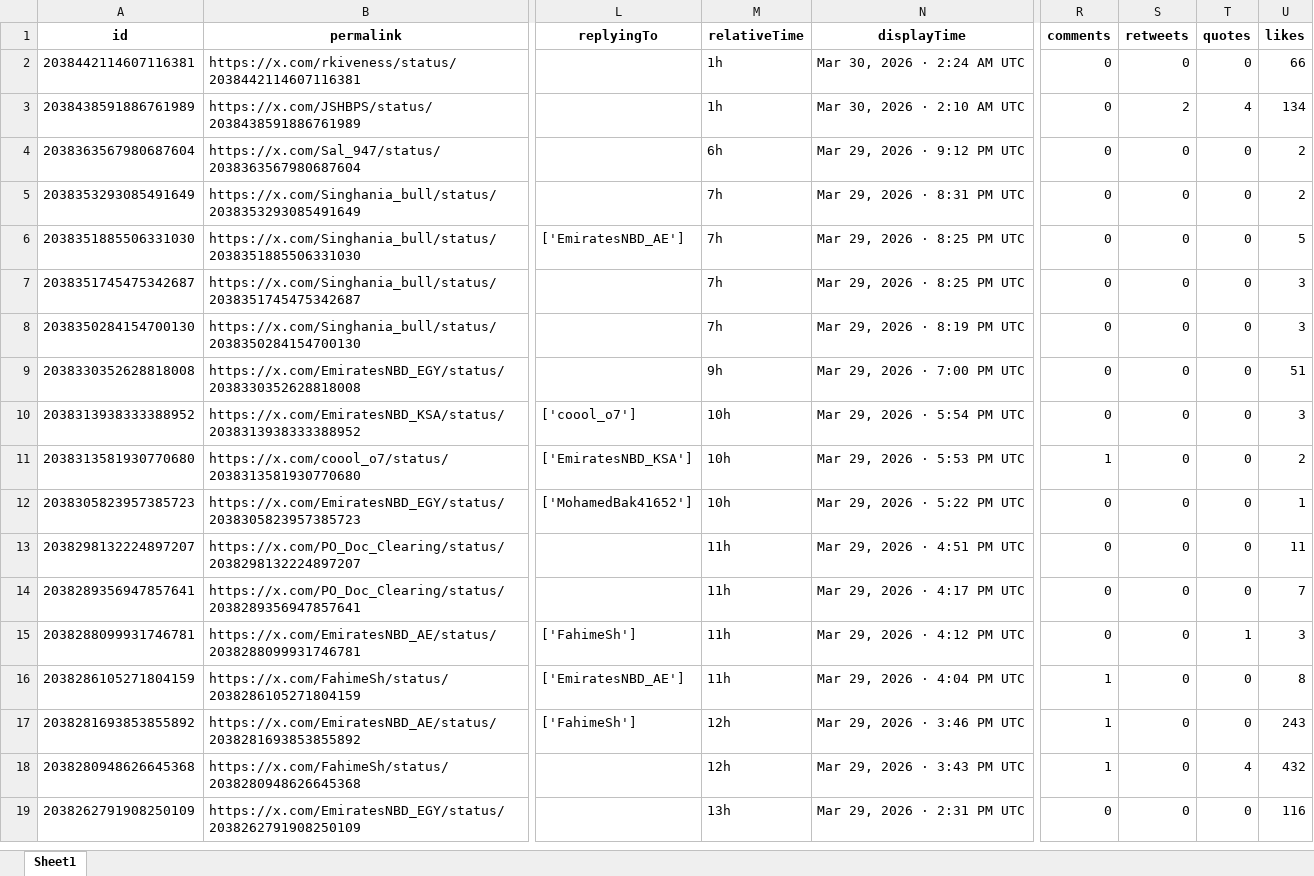
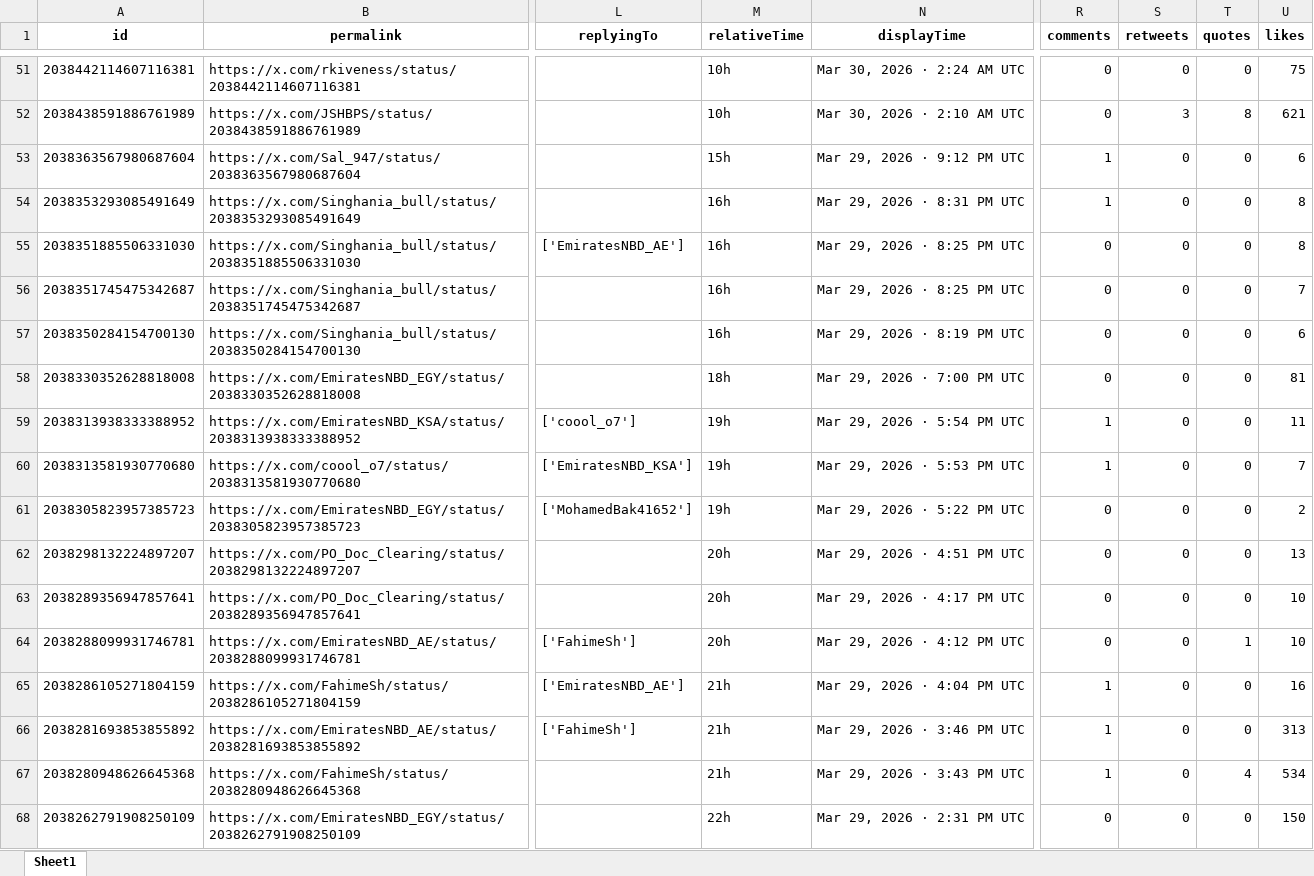
Before and after one commit to felixabraham670706/enbdtwitter_v1, an Excel workbook: EI_ENBD_3post.xlsx, sheet Sheet1, drawn as a sheet; only a part is shown, gaps mark what is left out; values as stored, in another font and other column widths than the file's, no borders; addresses are those after the commit; the diff covers the shown part only; the diff names each change by its address in the sheet, - before the commit and + after, or states it on an @@ line.

```diff
--- a/EI_ENBD_3post.xlsx (sheet Sheet1)
+++ b/EI_ENBD_3post.xlsx (sheet Sheet1)
-M51:M52 (relativeTime): 1h
+M51:M52 (relativeTime): 10h
-U51 (likes): 66
+U51 (likes): 75
-S52 (retweets): 2
+S52 (retweets): 3
-T52 (quotes): 4
+T52 (quotes): 8
-U52 (likes): 134
+U52 (likes): 621
-M53 (relativeTime): 6h
+M53 (relativeTime): 15h
-R53:R54 (comments): 0
+R53:R54 (comments): 1
-U53 (likes): 2
+U53 (likes): 6
-M54:M57 (relativeTime): 7h
+M54:M57 (relativeTime): 16h
-U54 (likes): 2
+U54 (likes): 8
-U55 (likes): 5
+U55 (likes): 8
-U56 (likes): 3
+U56 (likes): 7
-U57 (likes): 3
+U57 (likes): 6
-M58 (relativeTime): 9h
+M58 (relativeTime): 18h
-U58 (likes): 51
+U58 (likes): 81
-M59:M61 (relativeTime): 10h
+M59:M61 (relativeTime): 19h
-R59 (comments): 0
+R59 (comments): 1
-U59 (likes): 3
+U59 (likes): 11
-U60 (likes): 2
+U60 (likes): 7
-U61 (likes): 1
+U61 (likes): 2
-M62:M64 (relativeTime): 11h
+M62:M64 (relativeTime): 20h
-U62 (likes): 11
+U62 (likes): 13
-U63 (likes): 7
+U63 (likes): 10
-U64 (likes): 3
+U64 (likes): 10
-M65 (relativeTime): 11h
+M65 (relativeTime): 21h
-U65 (likes): 8
+U65 (likes): 16
-M66:M67 (relativeTime): 12h
+M66:M67 (relativeTime): 21h
-U66 (likes): 243
+U66 (likes): 313
-U67 (likes): 432
+U67 (likes): 534
-M68 (relativeTime): 13h
+M68 (relativeTime): 22h
-U68 (likes): 116
+U68 (likes): 150
```
Also changed, not shown: 53 added rows and 47 edited cells elsewhere in this sheet, EI_ENDB_comments.xlsx, EI_tweet.xlsx, 9 other files.
